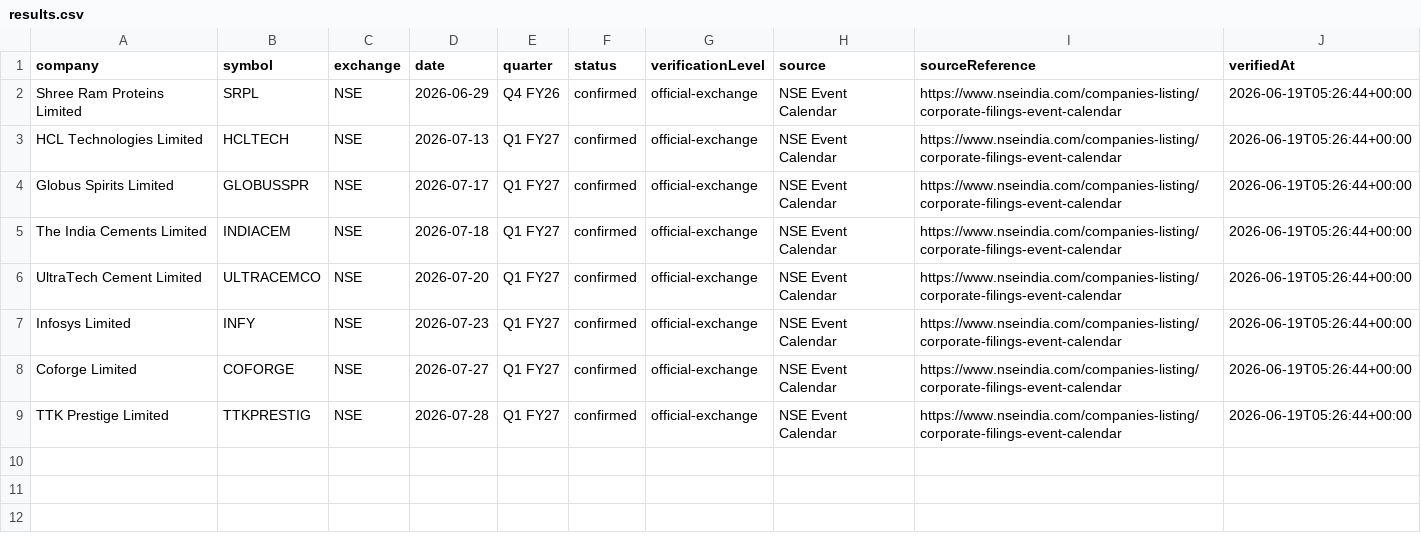
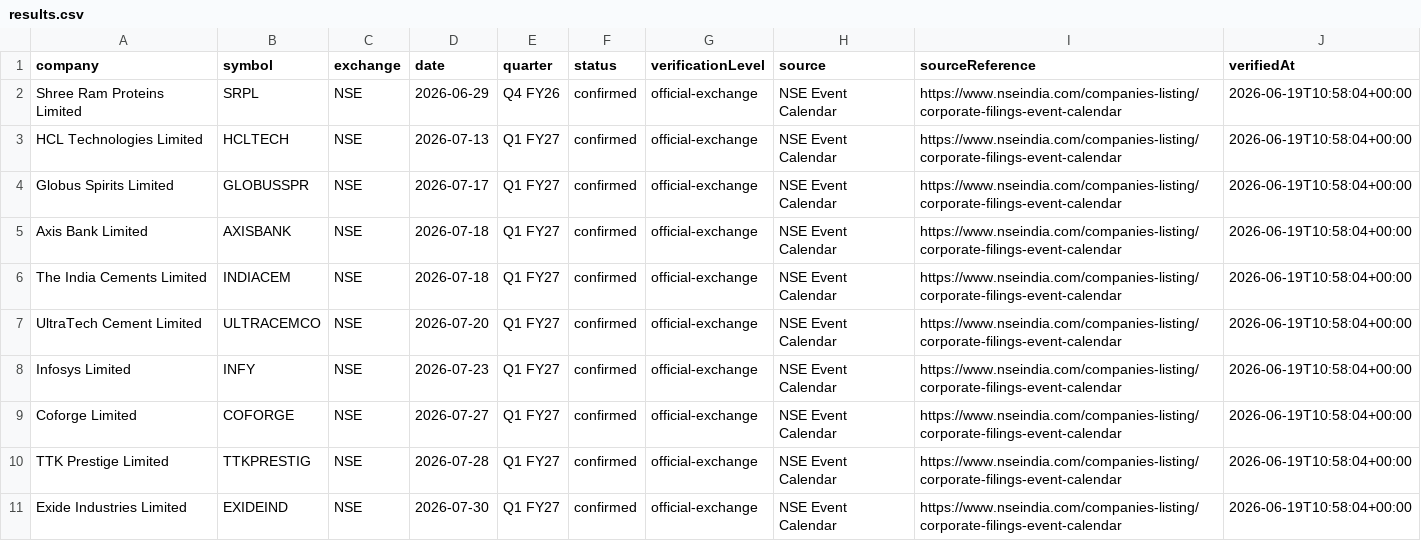
Before and after one commit to grvishnureddy/stock-analysis, a CSV file: data/results.csv, drawn as a sheet.

Commit message:
Update company results and news

```diff
--- a/data/results.csv
+++ b/data/results.csv
@@ -1,9 +1,11 @@
 company,symbol,exchange,date,quarter,status,verificationLevel,source,sourceReference,verifiedAt
-Shree Ram Proteins Limited,SRPL,NSE,2026-06-29,Q4 FY26,confirmed,official-exchange,NSE Event Calendar,https://www.nseindia.com/companies-listing/corporate-filings-event-calendar,2026-06-19T05:26:44+00:00
-HCL Technologies Limited,HCLTECH,NSE,2026-07-13,Q1 FY27,confirmed,official-exchange,NSE Event Calendar,https://www.nseindia.com/companies-listing/corporate-filings-event-calendar,2026-06-19T05:26:44+00:00
-Globus Spirits Limited,GLOBUSSPR,NSE,2026-07-17,Q1 FY27,confirmed,official-exchange,NSE Event Calendar,https://www.nseindia.com/companies-listing/corporate-filings-event-calendar,2026-06-19T05:26:44+00:00
-The India Cements Limited,INDIACEM,NSE,2026-07-18,Q1 FY27,confirmed,official-exchange,NSE Event Calendar,https://www.nseindia.com/companies-listing/corporate-filings-event-calendar,2026-06-19T05:26:44+00:00
-UltraTech Cement Limited,ULTRACEMCO,NSE,2026-07-20,Q1 FY27,confirmed,official-exchange,NSE Event Calendar,https://www.nseindia.com/companies-listing/corporate-filings-event-calendar,2026-06-19T05:26:44+00:00
-Infosys Limited,INFY,NSE,2026-07-23,Q1 FY27,confirmed,official-exchange,NSE Event Calendar,https://www.nseindia.com/companies-listing/corporate-filings-event-calendar,2026-06-19T05:26:44+00:00
-Coforge Limited,COFORGE,NSE,2026-07-27,Q1 FY27,confirmed,official-exchange,NSE Event Calendar,https://www.nseindia.com/companies-listing/corporate-filings-event-calendar,2026-06-19T05:26:44+00:00
-TTK Prestige Limited,TTKPRESTIG,NSE,2026-07-28,Q1 FY27,confirmed,official-exchange,NSE Event Calendar,https://www.nseindia.com/companies-listing/corporate-filings-event-calendar,2026-06-19T05:26:44+00:00
+Shree Ram Proteins Limited,SRPL,NSE,2026-06-29,Q4 FY26,confirmed,official-exchange,NSE Event Calendar,https://www.nseindia.com/companies-listing/corporate-filings-event-calendar,2026-06-19T10:58:04+00:00
+HCL Technologies Limited,HCLTECH,NSE,2026-07-13,Q1 FY27,confirmed,official-exchange,NSE Event Calendar,https://www.nseindia.com/companies-listing/corporate-filings-event-calendar,2026-06-19T10:58:04+00:00
+Globus Spirits Limited,GLOBUSSPR,NSE,2026-07-17,Q1 FY27,confirmed,official-exchange,NSE Event Calendar,https://www.nseindia.com/companies-listing/corporate-filings-event-calendar,2026-06-19T10:58:04+00:00
+Axis Bank Limited,AXISBANK,NSE,2026-07-18,Q1 FY27,confirmed,official-exchange,NSE Event Calendar,https://www.nseindia.com/companies-listing/corporate-filings-event-calendar,2026-06-19T10:58:04+00:00
+The India Cements Limited,INDIACEM,NSE,2026-07-18,Q1 FY27,confirmed,official-exchange,NSE Event Calendar,https://www.nseindia.com/companies-listing/corporate-filings-event-calendar,2026-06-19T10:58:04+00:00
+UltraTech Cement Limited,ULTRACEMCO,NSE,2026-07-20,Q1 FY27,confirmed,official-exchange,NSE Event Calendar,https://www.nseindia.com/companies-listing/corporate-filings-event-calendar,2026-06-19T10:58:04+00:00
+Infosys Limited,INFY,NSE,2026-07-23,Q1 FY27,confirmed,official-exchange,NSE Event Calendar,https://www.nseindia.com/companies-listing/corporate-filings-event-calendar,2026-06-19T10:58:04+00:00
+Coforge Limited,COFORGE,NSE,2026-07-27,Q1 FY27,confirmed,official-exchange,NSE Event Calendar,https://www.nseindia.com/companies-listing/corporate-filings-event-calendar,2026-06-19T10:58:04+00:00
+TTK Prestige Limited,TTKPRESTIG,NSE,2026-07-28,Q1 FY27,confirmed,official-exchange,NSE Event Calendar,https://www.nseindia.com/companies-listing/corporate-filings-event-calendar,2026-06-19T10:58:04+00:00
+Exide Industries Limited,EXIDEIND,NSE,2026-07-30,Q1 FY27,confirmed,official-exchange,NSE Event Calendar,https://www.nseindia.com/companies-listing/corporate-filings-event-calendar,2026-06-19T10:58:04+00:00
```
Also changed, not shown: 16 other files.
